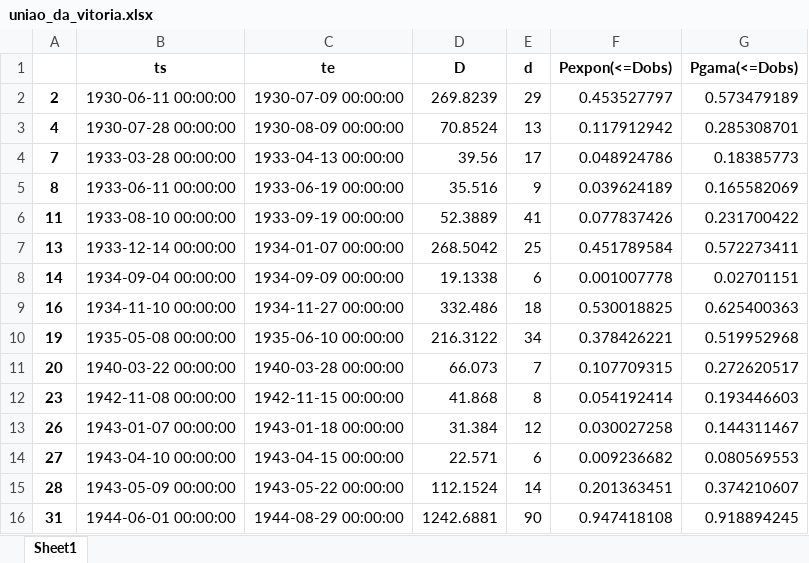
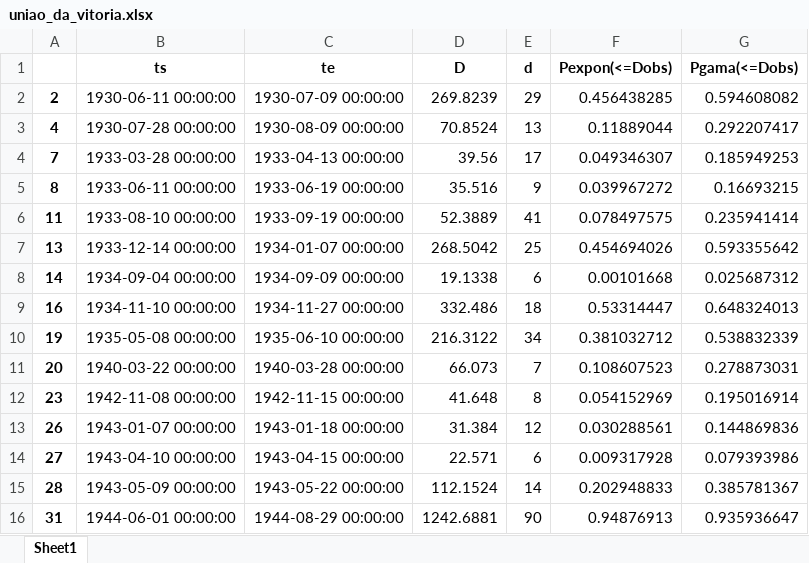
Before and after one commit to arlanscort/analise-seca, an Excel workbook: low-flow-index/dados-saida/uniao_da_vitoria.xlsx, sheet Sheet1, drawn as a sheet; only a part is shown; values as stored, in another font and other column widths than the file's, no borders; the diff covers the shown part only; the diff names each change by its address in the sheet, - before the commit and + after, or states it on an @@ line.

Commit message:
atualizacao uniao da vitoria 27-10

```diff
--- a/low-flow-index/dados-saida/uniao_da_vitoria.xlsx (sheet Sheet1)
+++ b/low-flow-index/dados-saida/uniao_da_vitoria.xlsx (sheet Sheet1)
-F2 (Pexpon(<=Dobs)): 0.453527797
+F2 (Pexpon(<=Dobs)): 0.456438285
-G2 (Pgama(<=Dobs)): 0.573479189
+G2 (Pgama(<=Dobs)): 0.594608082
-F3 (Pexpon(<=Dobs)): 0.117912942
+F3 (Pexpon(<=Dobs)): 0.11889044
-G3 (Pgama(<=Dobs)): 0.285308701
+G3 (Pgama(<=Dobs)): 0.292207417
-F4 (Pexpon(<=Dobs)): 0.048924786
+F4 (Pexpon(<=Dobs)): 0.049346307
-G4 (Pgama(<=Dobs)): 0.18385773
+G4 (Pgama(<=Dobs)): 0.185949253
-F5 (Pexpon(<=Dobs)): 0.039624189
+F5 (Pexpon(<=Dobs)): 0.039967272
-G5 (Pgama(<=Dobs)): 0.165582069
+G5 (Pgama(<=Dobs)): 0.16693215
-F6 (Pexpon(<=Dobs)): 0.077837426
+F6 (Pexpon(<=Dobs)): 0.078497575
-G6 (Pgama(<=Dobs)): 0.231700422
+G6 (Pgama(<=Dobs)): 0.235941414
-F7 (Pexpon(<=Dobs)): 0.451789584
+F7 (Pexpon(<=Dobs)): 0.454694026
-G7 (Pgama(<=Dobs)): 0.572273411
+G7 (Pgama(<=Dobs)): 0.593355642
-F8 (Pexpon(<=Dobs)): 0.001007778
+F8 (Pexpon(<=Dobs)): 0.00101668
-G8 (Pgama(<=Dobs)): 0.02701151
+G8 (Pgama(<=Dobs)): 0.025687312
-F9 (Pexpon(<=Dobs)): 0.530018825
+F9 (Pexpon(<=Dobs)): 0.53314447
-G9 (Pgama(<=Dobs)): 0.625400363
+G9 (Pgama(<=Dobs)): 0.648324013
-F10 (Pexpon(<=Dobs)): 0.378426221
+F10 (Pexpon(<=Dobs)): 0.381032712
-G10 (Pgama(<=Dobs)): 0.519952968
+G10 (Pgama(<=Dobs)): 0.538832339
-F11 (Pexpon(<=Dobs)): 0.107709315
+F11 (Pexpon(<=Dobs)): 0.108607523
-G11 (Pgama(<=Dobs)): 0.272620517
+G11 (Pgama(<=Dobs)): 0.278873031
-D12 (D): 41.868
+D12 (D): 41.648
-F12 (Pexpon(<=Dobs)): 0.054192414
+F12 (Pexpon(<=Dobs)): 0.054152969
-G12 (Pgama(<=Dobs)): 0.193446603
+G12 (Pgama(<=Dobs)): 0.195016914
-F13 (Pexpon(<=Dobs)): 0.030027258
+F13 (Pexpon(<=Dobs)): 0.030288561
-G13 (Pgama(<=Dobs)): 0.144311467
+G13 (Pgama(<=Dobs)): 0.144869836
-F14 (Pexpon(<=Dobs)): 0.009236682
+F14 (Pexpon(<=Dobs)): 0.009317928
-G14 (Pgama(<=Dobs)): 0.080569553
+G14 (Pgama(<=Dobs)): 0.079393986
-F15 (Pexpon(<=Dobs)): 0.201363451
+F15 (Pexpon(<=Dobs)): 0.202948833
-G15 (Pgama(<=Dobs)): 0.374210607
+G15 (Pgama(<=Dobs)): 0.385781367
-F16 (Pexpon(<=Dobs)): 0.947418108
+F16 (Pexpon(<=Dobs)): 0.94876913
-G16 (Pgama(<=Dobs)): 0.918894245
+G16 (Pgama(<=Dobs)): 0.935936647
```
Also changed, not shown: 14 added rows, 13 removed rows and 131 edited cells elsewhere in this sheet, 5 other files.
